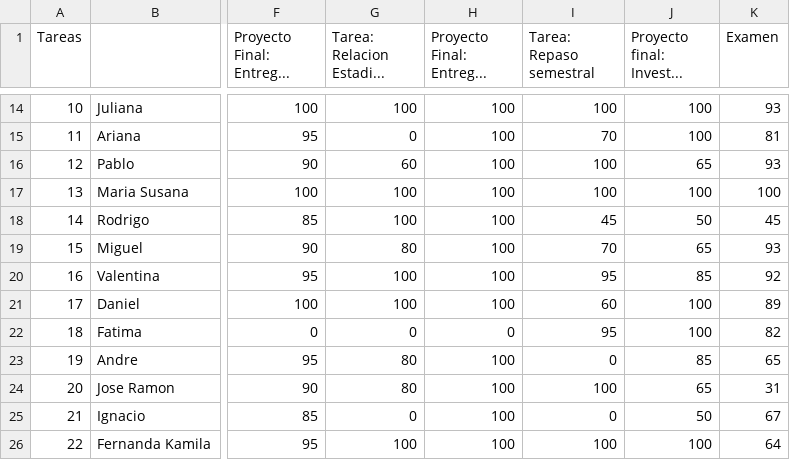
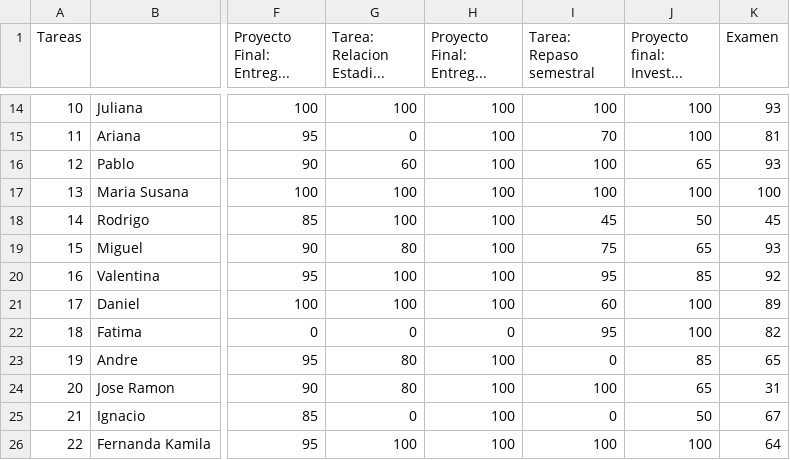
Before and after one commit to mdoleire/notas-EstadisticaD-miraflores, a CSV file: calificaciones 6D-Copia.csv, drawn as a sheet; only a part is shown, gaps mark what is left out; the diff names each change by its address in the sheet, - before the commit and + after, or states it on an @@ line.

```diff
--- a/calificaciones 6D-Copia.csv
+++ b/calificaciones 6D-Copia.csv
-I19 (Tarea: Repaso semestral): 70
+I19 (Tarea: Repaso semestral): 75
```
